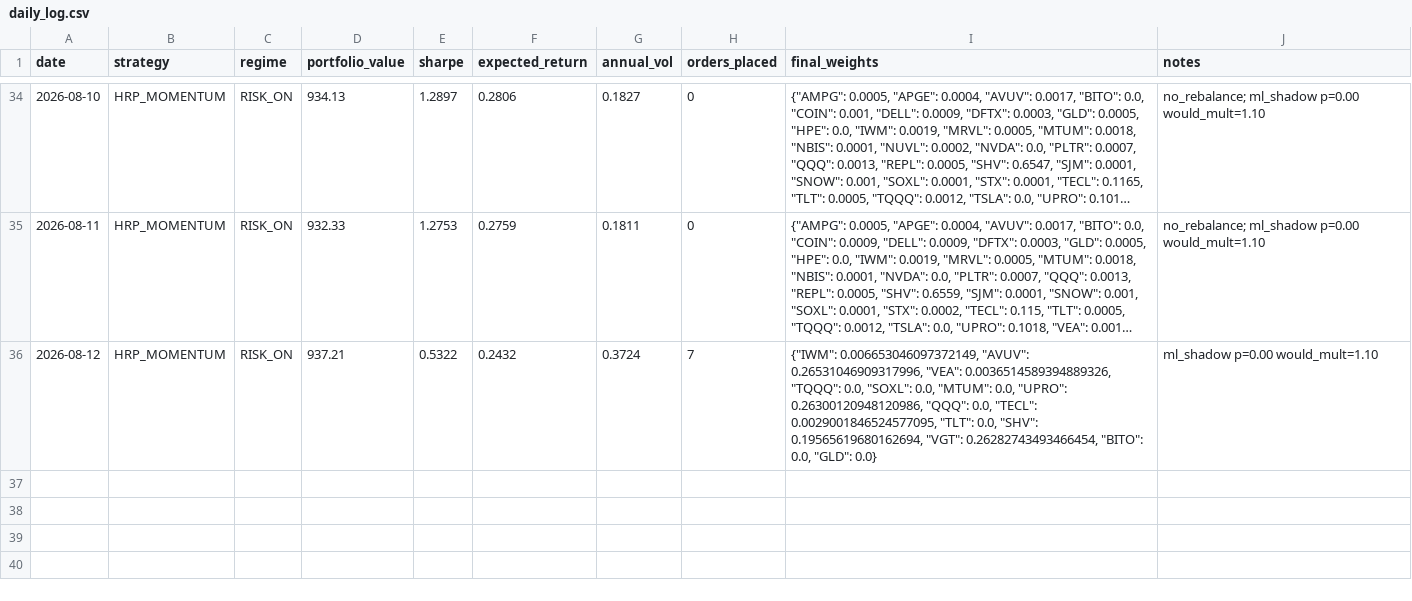
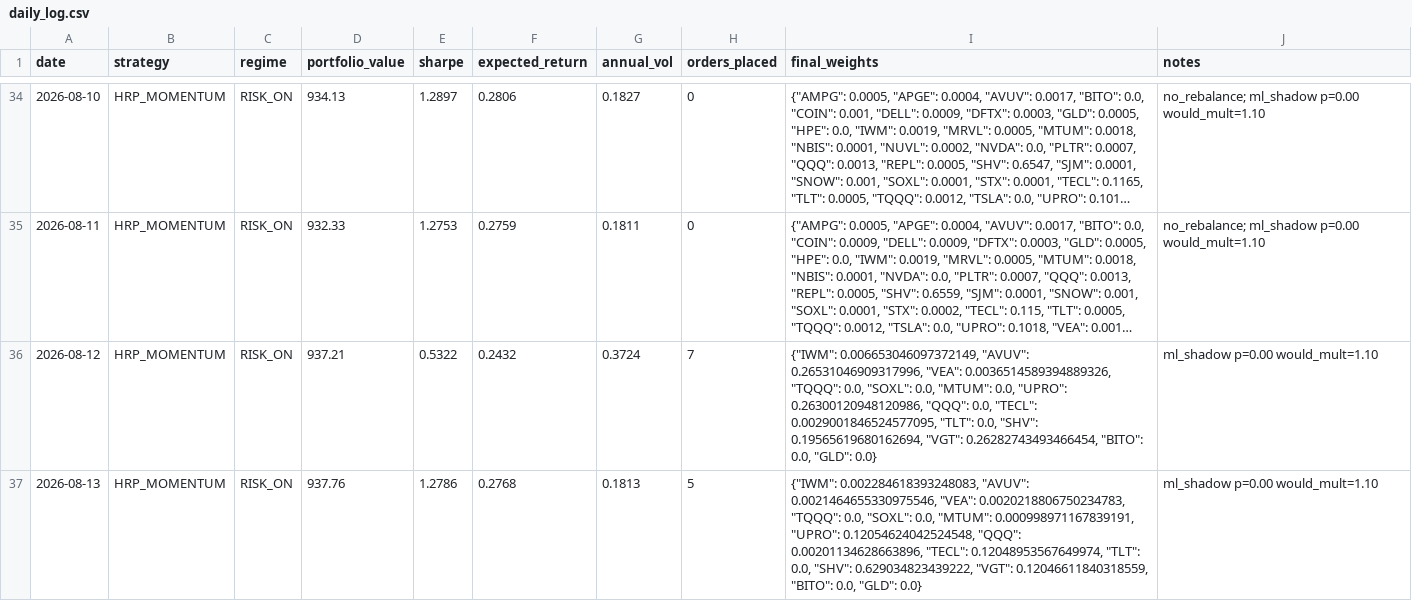
Before and after one commit to Tyler-Morton/BeatTheComp, a CSV file: daily_log.csv, drawn as a sheet; only a part is shown, gaps mark what is left out; long unchanged cells end in ….

```diff
--- a/daily_log.csv
+++ b/daily_log.csv
@@ -36 +36,2 @@ date,strategy,regime,portfolio_value,sharpe,expected_return,annual_vol,orders_pl
 2026-08-12,HRP_MOMENTUM,RISK_ON,937.21,0.5322,0.2432,0.3724,7,"{""IWM"": 0.006653046097372149, ""AVUV"": 0.26531046909317996, ""VEA"": 0.0036514589394889326, ""TQQQ"": 0.0, ""SOXL"": 0.0, ""MTUM"": 0.0, ""UPRO"": 0.26300120948120986, ""QQQ"": 0.0, ""TECL"": 0.0029001846524577095, ""TLT"": 0.0, ""SHV"": 0.19565619680162694, ""VGT"": 0.26282743493466454, ""BITO"": 0.0, ""GLD"": 0.0}",ml_shadow p=0.00 would_mult=1.10
+2026-08-13,HRP_MOMENTUM,RISK_ON,937.76,1.2786,0.2768,0.1813,5,"{""IWM"": 0.002284618393248083, ""AVUV"": 0.0021464655330975546, ""VEA"": 0.0020218806750234783, ""TQQQ"": 0.0, ""SOXL"": 0.0, ""MTUM"": 0.000998971167839191, ""UPRO"": 0.12054624042524548, ""QQQ"": 0.00201134628663896, ""TECL"": 0.12048953567649974, ""TLT"": 0.0, ""SHV"": 0.629034823439222, ""VGT"": 0.12046611840318559, ""BITO"": 0.0, ""GLD"": 0.0}",ml_shadow p=0.00 would_mult=1.10
```
Also changed, not shown: regime_log.csv, watchlist_log.csv, 1 other file.
